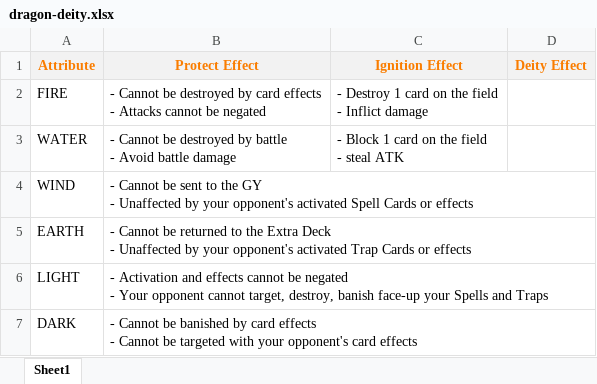
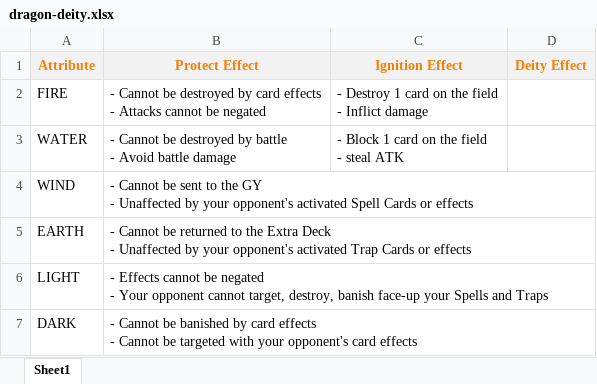
Before and after one commit to triplesix0209/ygopro-pack, an Excel workbook: pack/dragon-ruler/dragon-deity.xlsx, sheet Sheet1, drawn as a sheet; values as stored, in another font and other column widths than the file's, no borders; the diff names each change by its address in the sheet, - before the commit and + after, or states it on an @@ line.

```diff
--- a/pack/dragon-ruler/dragon-deity.xlsx (sheet Sheet1)
+++ b/pack/dragon-ruler/dragon-deity.xlsx (sheet Sheet1)
-B6 (Protect Effect): - Activation and effects cannot be…
+B6 (Protect Effect): - Effects cannot be…
```
Also changed, not shown: 2 other files.
